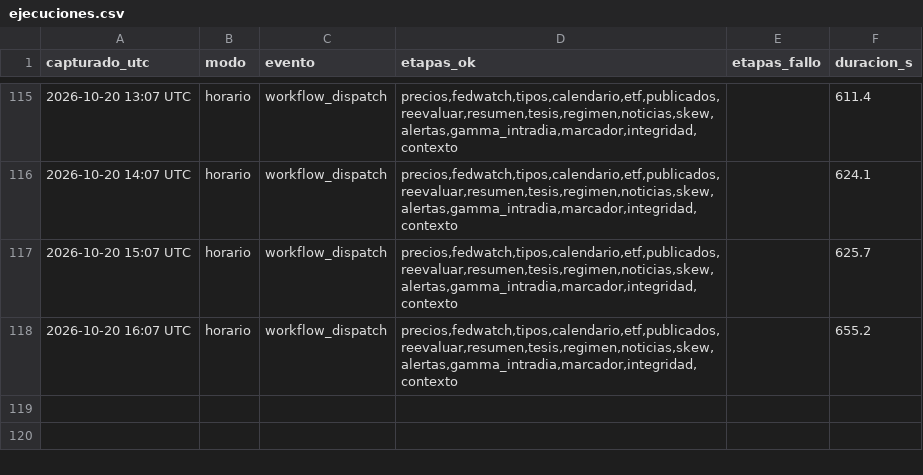
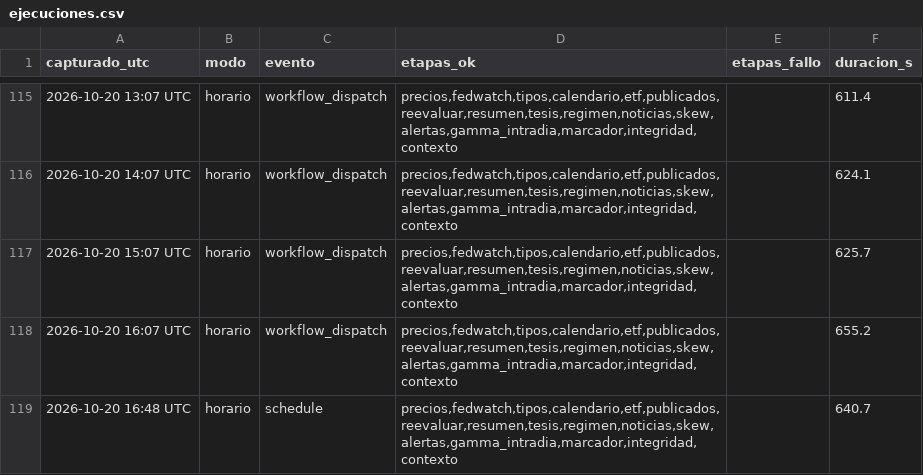
Before and after one commit to komonartisans-ops/nexora-terminal, a CSV file: data/ejecuciones.csv, drawn as a sheet; only a part is shown, gaps mark what is left out; the diff names each change by its address in the sheet, - before the commit and + after, or states it on an @@ line.

```diff
--- a/data/ejecuciones.csv
+++ b/data/ejecuciones.csv
+row 119: 2026-10-20 16:48 UTC | horario | schedule | precios,fedwatch,tipos,calendario,etf,publicados,reevaluar,resumen,tesis,regimen,noticias,skew,alertas,gamma_intradia,marcador,integridad,contexto |  | 640.7
```
Also changed, not shown: data/historico_fedwatch.csv, data/historico_precios.csv, 26 other files.
